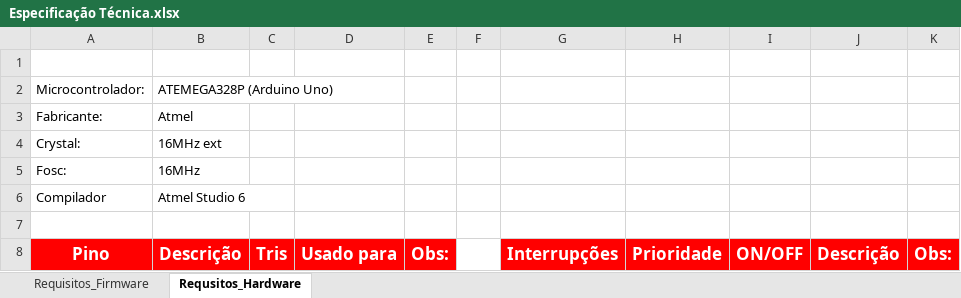
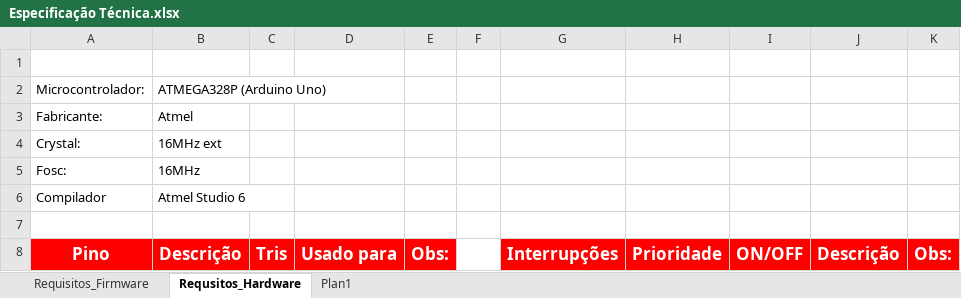
Before and after one commit to JorgeGzm/JAGA, an Excel workbook: Boards/ArduinoUno/Template/documentation/Especificação Técnica.xlsx, sheet Requsitos_Hardware, drawn as a sheet; only a part is shown; values as stored, in another font and other column widths than the file's, no borders; the diff covers the shown part only; the diff names each change by its address in the sheet, - before the commit and + after, or states it on an @@ line.

```diff
--- a/Boards/ArduinoUno/Template/documentation/Especificação Técnica.xlsx (sheet Requsitos_Hardware)
+++ b/Boards/ArduinoUno/Template/documentation/Especificação Técnica.xlsx (sheet Requsitos_Hardware)
+sheet tab: Plan1
-B2 (Descrição): ATEMEGA328P (Arduino Uno)
+B2 (Descrição): ATMEGA328P (Arduino Uno)
```
Also changed, not shown: 28 added rows and 1 removed row elsewhere in this sheet.
